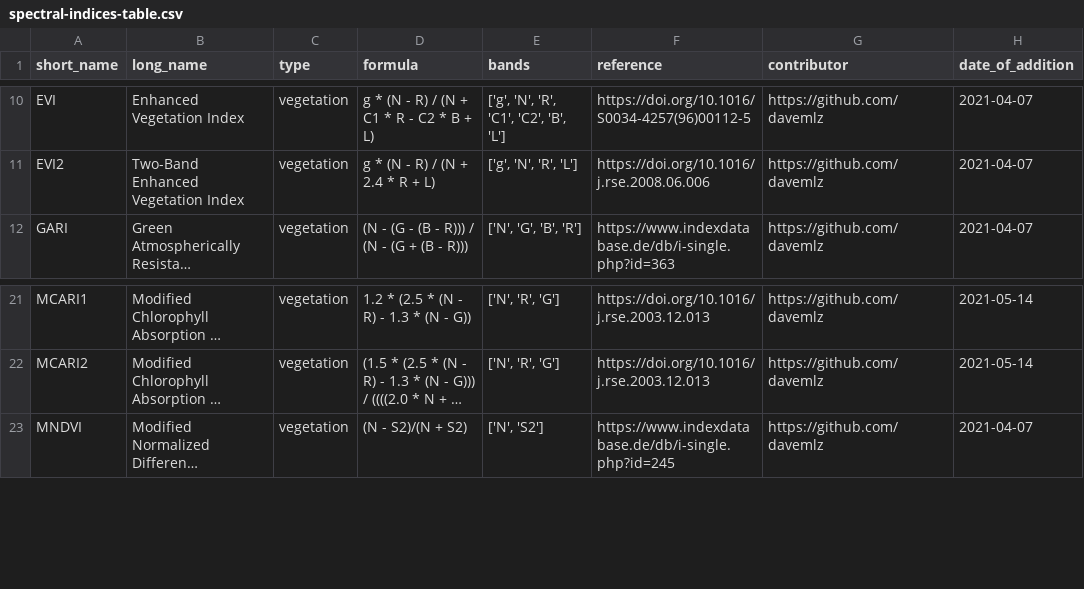
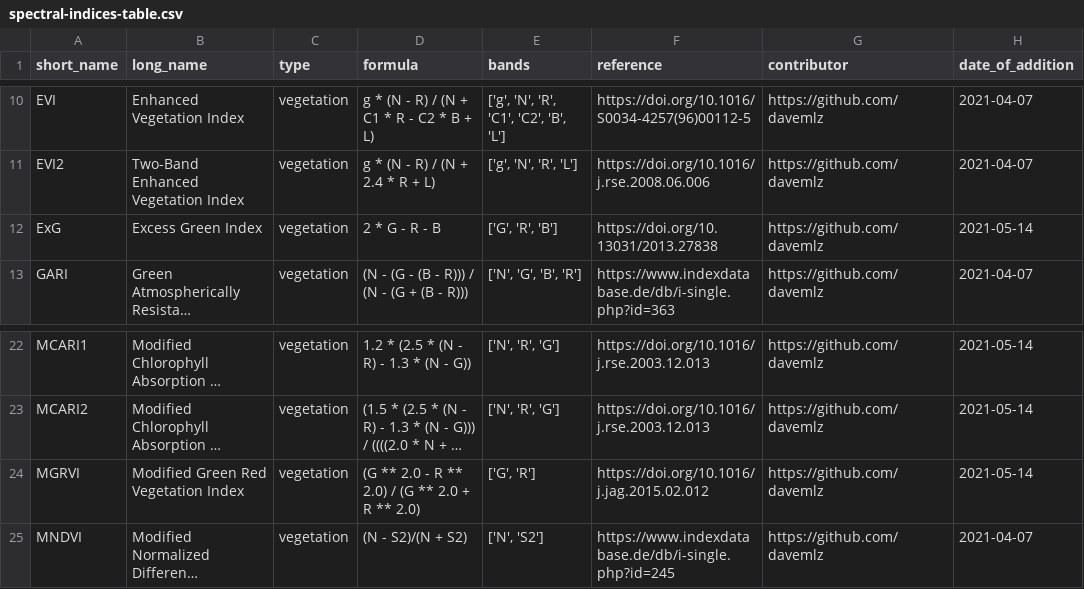
Before and after one commit to awesome-spectral-indices/awesome-spectral-indices, a CSV file: output/spectral-indices-table.csv, drawn as a sheet; only a part is shown, gaps mark what is left out; long unchanged cells end in …; the diff names each change by its address in the sheet, - before the commit and + after, or states it on an @@ line.

```diff
--- a/output/spectral-indices-table.csv
+++ b/output/spectral-indices-table.csv
+row 12: ExG | Excess Green Index | vegetation | 2 * G - R - B | ['G', 'R', 'B'] | https://doi.org/10.13031/2013.27838 | https://github.com/davemlz | 2021-05-14
+row 24: MGRVI | Modified Green Red Vegetation Index | vegetation | (G ** 2.0 - R ** 2.0) / (G ** 2.0 + R ** 2.0) | ['G', 'R'] | https://doi.org/10.1016/j.jag.2015.02.012 | https://github.com/davemlz | 2021-05-14
```
Also changed, not shown: docs/_static/indices_vegetation.csv, 1 other file.
